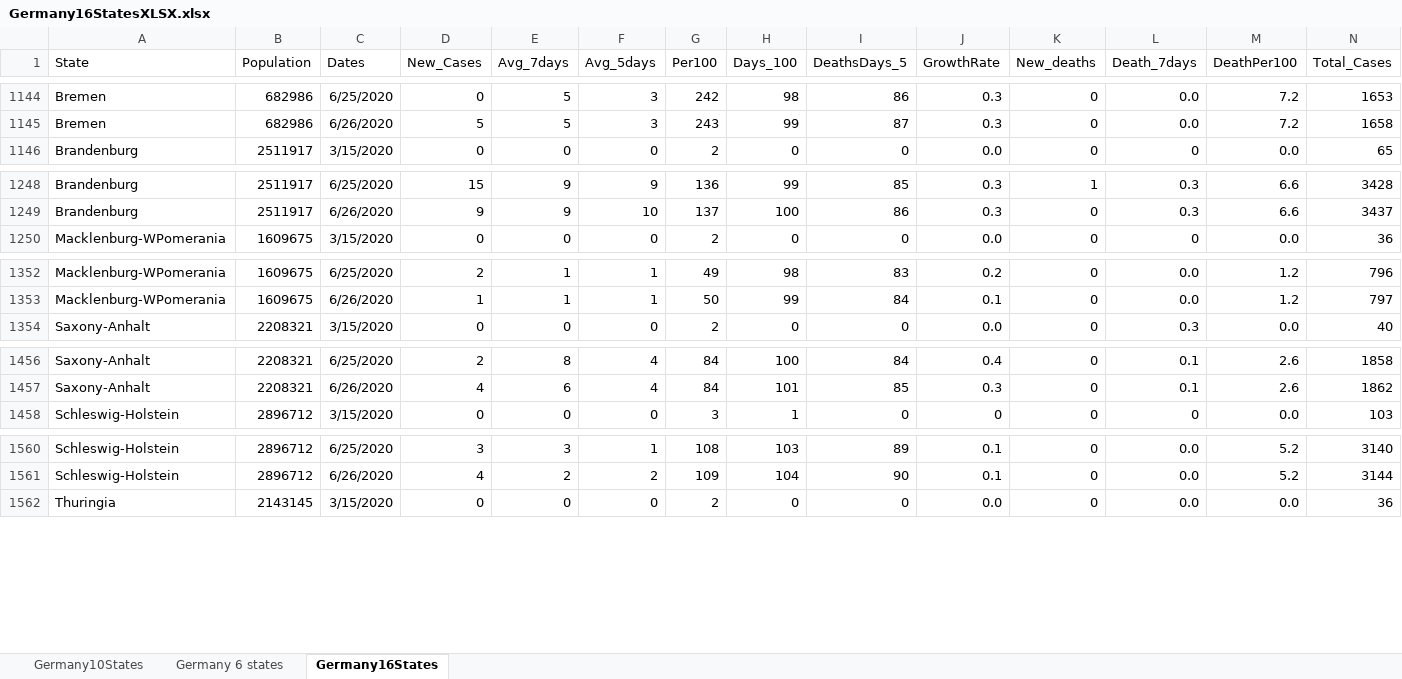
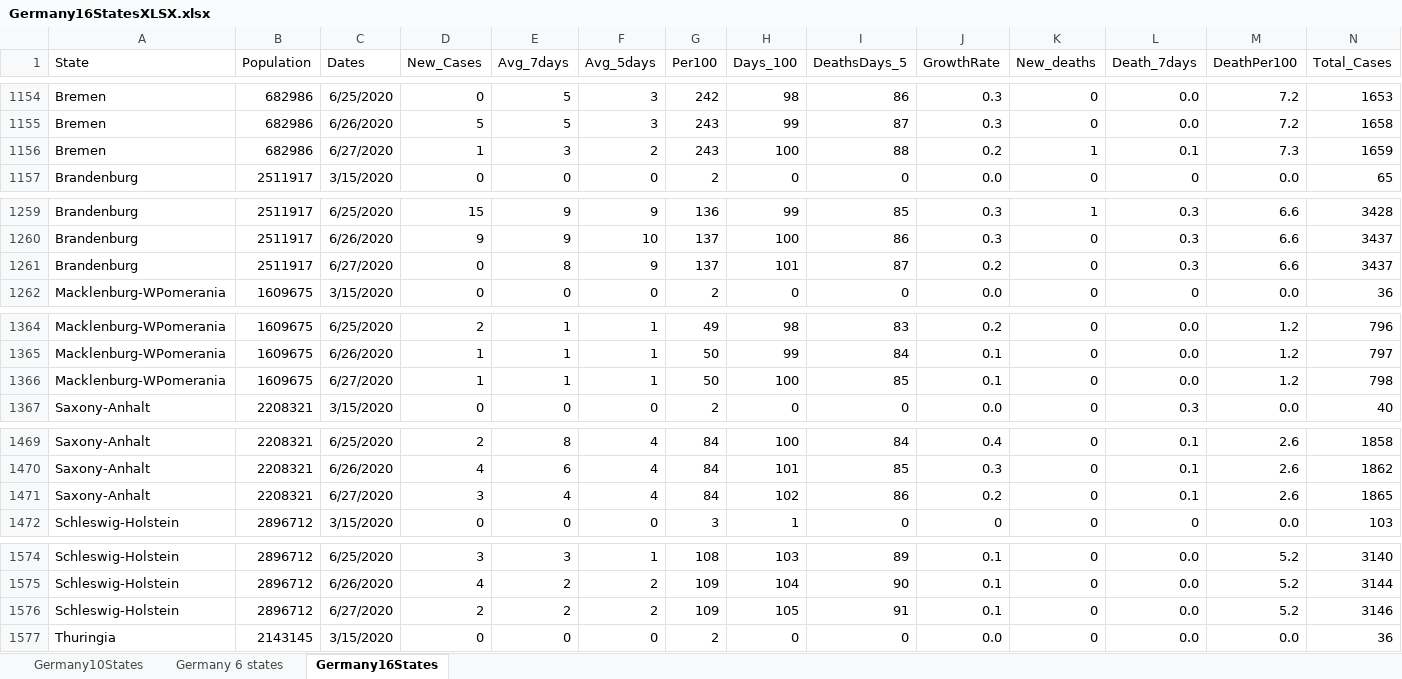
Before and after one commit to nyyubio/First_Website, an Excel workbook: public/data/Germany16StatesXLSX.xlsx, sheet Germany16States, drawn as a sheet; only a part is shown, gaps mark what is left out; values as stored, in another font and other column widths than the file's, no borders; rows hold the shown columns only; the diff covers the shown part only; the diff names each change by its address in the sheet, - before the commit and + after, or states it on an @@ line.

Commit message:
June 27th update
- Updated German data

```diff
--- a/public/data/Germany16StatesXLSX.xlsx (sheet Germany16States)
+++ b/public/data/Germany16StatesXLSX.xlsx (sheet Germany16States)
+row 1156: Bremen | 682986 | 6/27/2020 | 1 | 3 | 2 | 243 | 100 | 88 | 0.2 | 1 | 0.1 | 7.3 | 1659
+row 1261: Brandenburg | 2511917 | 6/27/2020 | 0 | 8 | 9 | 137 | 101 | 87 | 0.2 | 0 | 0.3 | 6.6 | 3437
+row 1366: Macklenburg-WPomerania | 1609675 | 6/27/2020 | 1 | 1 | 1 | 50 | 100 | 85 | 0.1 | 0 | 0.0 | 1.2 | 798
+row 1471: Saxony-Anhalt | 2208321 | 6/27/2020 | 3 | 4 | 4 | 84 | 102 | 86 | 0.2 | 0 | 0.1 | 2.6 | 1865
+row 1576: Schleswig-Holstein | 2896712 | 6/27/2020 | 2 | 2 | 2 | 109 | 105 | 91 | 0.1 | 0 | 0.0 | 5.2 | 3146
```
Also changed, not shown: 11 added rows elsewhere in this sheet, formulas that keep their value, static/data/Germany16StatesXLSX.xlsx, 44 other files.
